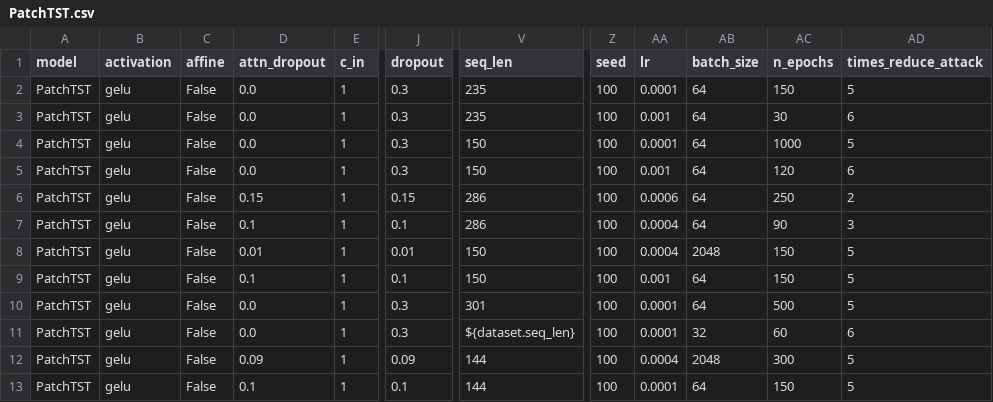
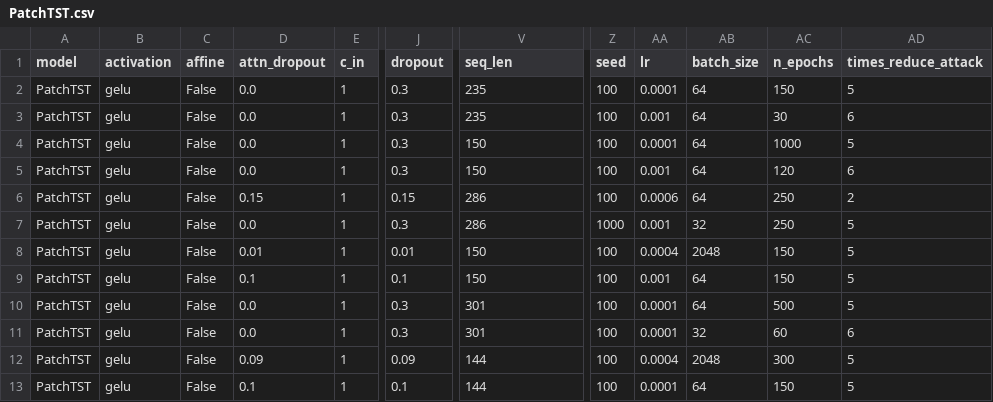
Before and after one commit to petrsokerin/Hidden_adversarial_attacks, a CSV file: experiment_params/discriminators/PatchTST.csv, drawn as a sheet; only a part is shown, gaps mark what is left out; the diff names each change by its address in the sheet, - before the commit and + after, or states it on an @@ line.

```diff
--- a/experiment_params/discriminators/PatchTST.csv
+++ b/experiment_params/discriminators/PatchTST.csv
-D7 (attn_dropout): 0.1
+D7 (attn_dropout): 0.0
-J7 (dropout): 0.1
+J7 (dropout): 0.3
-Z7 (seed): 100
+Z7 (seed): 1000
-AA7 (lr): 0.0004
+AA7 (lr): 0.001
-AB7 (batch_size): 64
+AB7 (batch_size): 32
-AC7 (n_epochs): 90
+AC7 (n_epochs): 250
-AD7 (times_reduce_attack): 3
+AD7 (times_reduce_attack): 5
-V11 (seq_len): ${dataset.seq_len}
+V11 (seq_len): 301
```
Also changed, not shown: experiment_params/discriminators/RNNAttention.csv, experiment_params/discriminators/ResCNN.csv, 1 other file.
